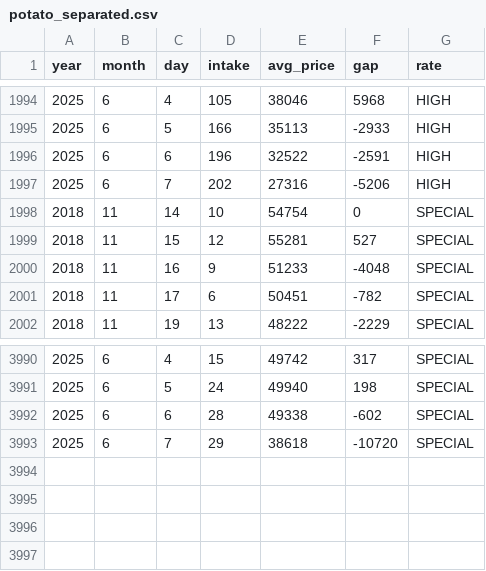
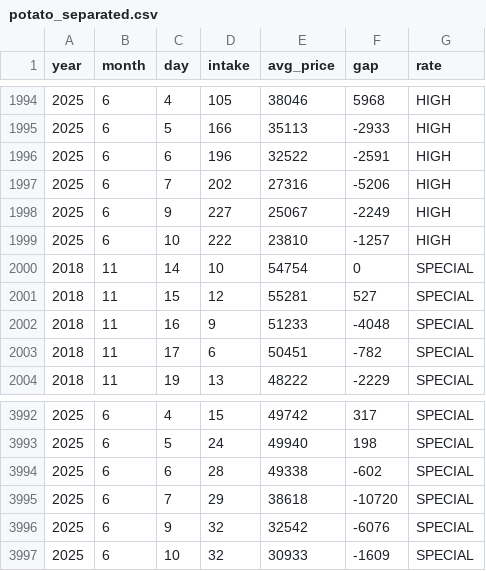
Before and after one commit to Cha-nu/Justick_system, a CSV file: Data/potato_separated.csv, drawn as a sheet; only a part is shown, gaps mark what is left out.

```diff
--- a/Data/potato_separated.csv
+++ b/Data/potato_separated.csv
@@ -1997,2 +1997,4 @@ year,month,day,intake,avg_price,gap,rate
 2025,6,7,202,27316,-5206,HIGH
+2025,6,9,227,25067,-2249,HIGH
+2025,6,10,222,23810,-1257,HIGH
 2018,11,14,10,54754,0,SPECIAL
@@ -3993 +3995,3 @@ year,month,day,intake,avg_price,gap,rate
 2025,6,7,29,38618,-10720,SPECIAL
+2025,6,9,32,32542,-6076,SPECIAL
+2025,6,10,32,30933,-1609,SPECIAL
```
Also changed, not shown: Data/cabbage_separated.csv, Data/onion_separated.csv, 15 other files.
